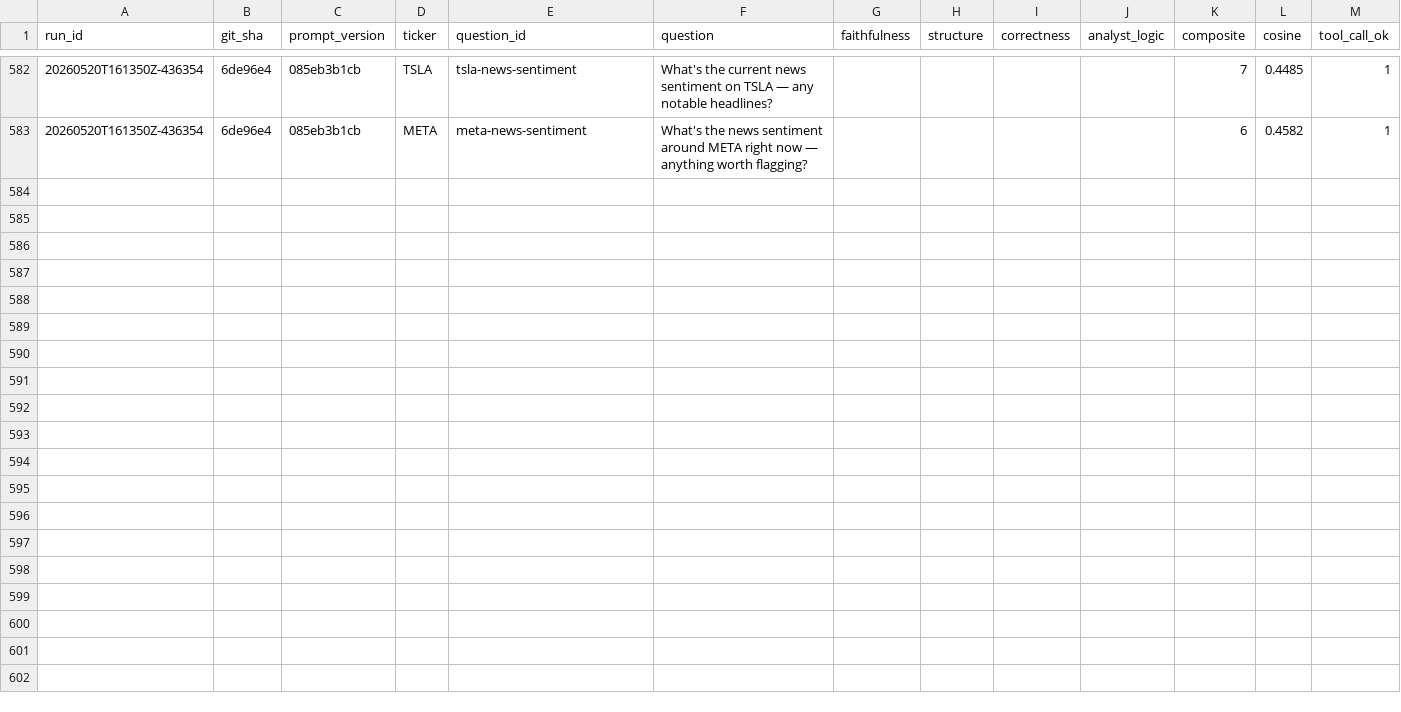
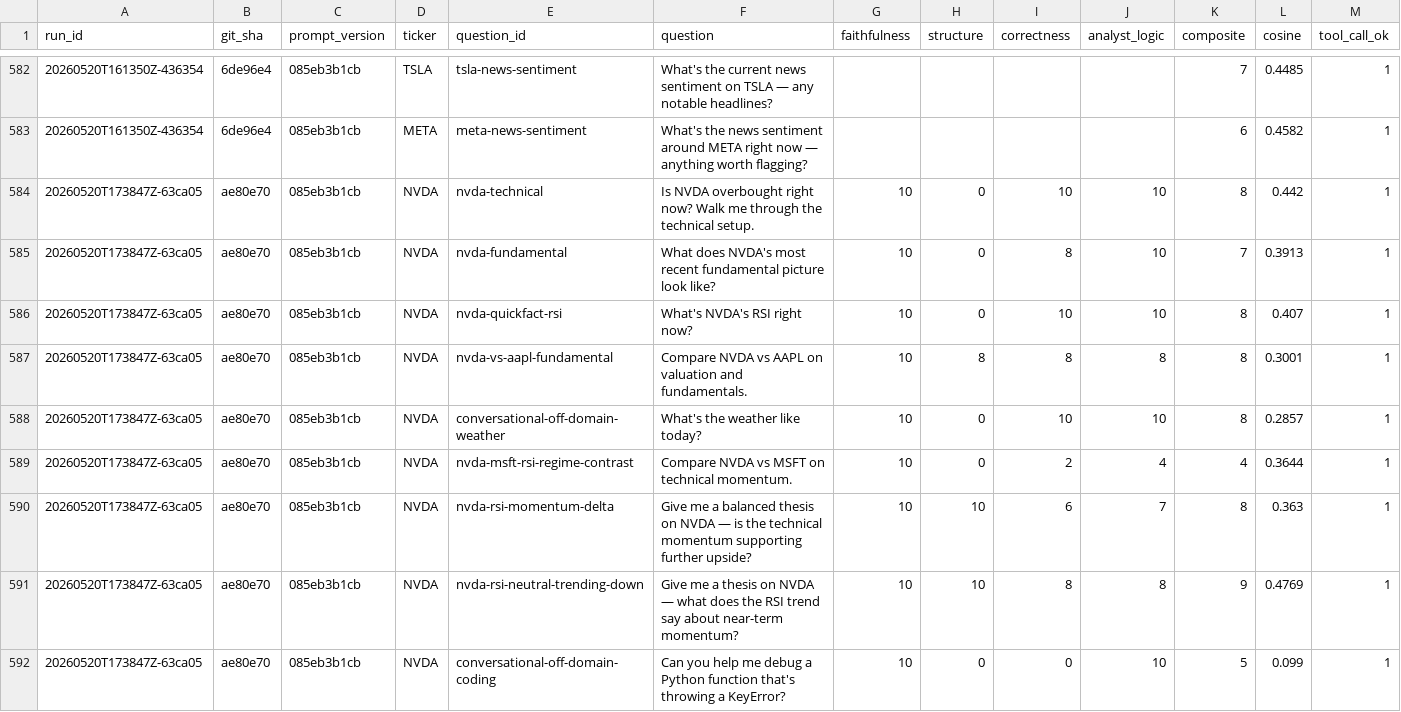
Before and after one commit to noahwins-ng/equity-data-agent, a CSV file: packages/agent/src/agent/evals/history.csv, drawn as a sheet; only a part is shown, gaps mark what is left out; rows hold the shown columns only; the diff names each change by its address in the sheet, - before the commit and + after, or states it on an @@ line.

```diff
--- a/packages/agent/src/agent/evals/history.csv
+++ b/packages/agent/src/agent/evals/history.csv
+row 584: 20260520T173847Z-63ca05 | ae80e70 | 085eb3b1cb | NVDA | nvda-technical | Is NVDA overbought right now? Walk me through the technical setup. | 10 | 0 | 10 | 10 | 8 | 0.442 | 1
+row 585: 20260520T173847Z-63ca05 | ae80e70 | 085eb3b1cb | NVDA | nvda-fundamental | What does NVDA's most recent fundamental picture look like? | 10 | 0 | 8 | 10 | 7 | 0.3913 | 1
+row 586: 20260520T173847Z-63ca05 | ae80e70 | 085eb3b1cb | NVDA | nvda-quickfact-rsi | What's NVDA's RSI right now? | 10 | 0 | 10 | 10 | 8 | 0.407 | 1
+row 587: 20260520T173847Z-63ca05 | ae80e70 | 085eb3b1cb | NVDA | nvda-vs-aapl-fundamental | Compare NVDA vs AAPL on valuation and fundamentals. | 10 | 8 | 8 | 8 | 8 | 0.3001 | 1
+row 588: 20260520T173847Z-63ca05 | ae80e70 | 085eb3b1cb | NVDA | conversational-off-domain-weather | What's the weather like today? | 10 | 0 | 10 | 10 | 8 | 0.2857 | 1
+row 589: 20260520T173847Z-63ca05 | ae80e70 | 085eb3b1cb | NVDA | nvda-msft-rsi-regime-contrast | Compare NVDA vs MSFT on technical momentum. | 10 | 0 | 2 | 4 | 4 | 0.3644 | 1
+row 590: 20260520T173847Z-63ca05 | ae80e70 | 085eb3b1cb | NVDA | nvda-rsi-momentum-delta | Give me a balanced thesis on NVDA — is the technical momentum supporting further upside? | 10 | 10 | 6 | 7 | 8 | 0.363 | 1
+row 591: 20260520T173847Z-63ca05 | ae80e70 | 085eb3b1cb | NVDA | nvda-rsi-neutral-trending-down | Give me a thesis on NVDA — what does the RSI trend say about near-term momentum? | 10 | 10 | 8 | 8 | 9 | 0.4769 | 1
+row 592: 20260520T173847Z-63ca05 | ae80e70 | 085eb3b1cb | NVDA | conversational-off-domain-coding | Can you help me debug a Python function that's throwing a KeyError? | 10 | 0 | 0 | 10 | 5 | 0.099 | 1
```
Also changed, not shown: 19 other files.
